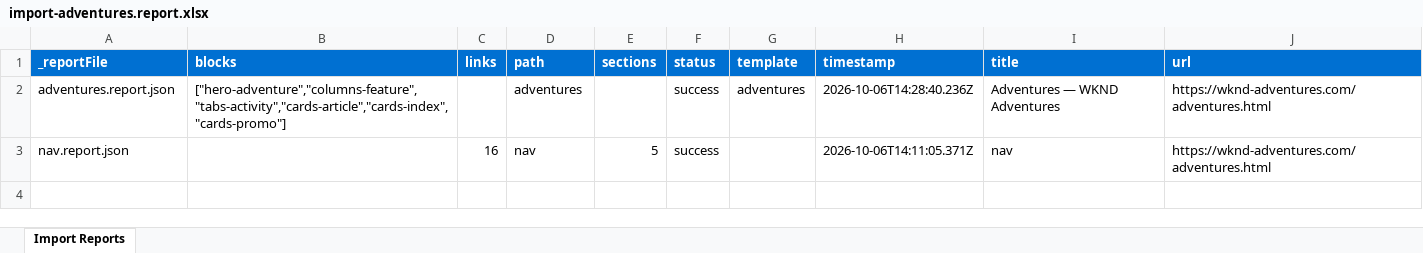
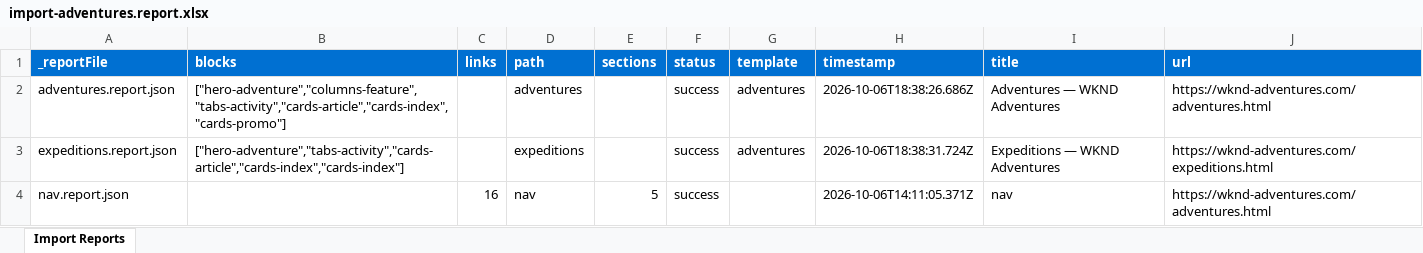
Before and after one commit to maheshuniv/eds-site, an Excel workbook: tools/importer/reports/import-adventures.report.xlsx, sheet Import Reports, drawn as a sheet; values as stored, in another font and other column widths than the file's, no borders; the diff names each change by its address in the sheet, - before the commit and + after, or states it on an @@ line.

Commit message:
Update importer
Automated migration updates generated by Experience Modernization Agent.

Changed files: 8

```diff
--- a/tools/importer/reports/import-adventures.report.xlsx (sheet Import Reports)
+++ b/tools/importer/reports/import-adventures.report.xlsx (sheet Import Reports)
-H2 (timestamp): 2026-10-06T14:28:40.236Z
+H2 (timestamp): 2026-10-06T18:38:26.686Z
+row 3: expeditions.report.json | ["hero-adventure","tabs-activity","cards-article","cards-index","cards-index"] |  | expeditions |  | success | adventures | 2026-10-06T18:38:31.724Z | Expeditions — WKND Adventures | https://wknd-adventures.com/expeditions.html
```
Also changed, not shown: 7 other files.
